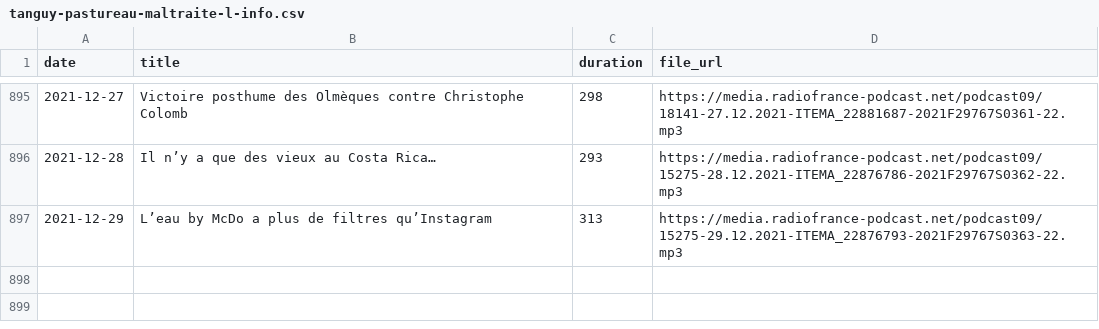
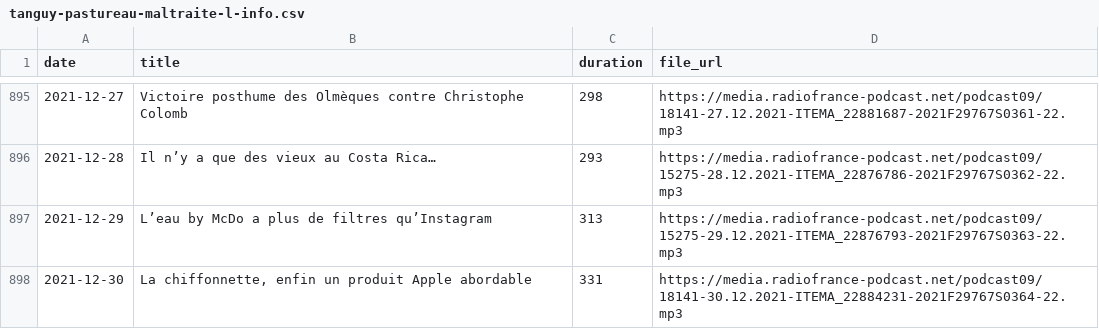
Before and after one commit to ahasverus/franceinter, a CSV file: inst/csv/tanguy-pastureau-maltraite-l-info.csv, drawn as a sheet; only a part is shown, gaps mark what is left out.

```diff
--- a/inst/csv/tanguy-pastureau-maltraite-l-info.csv
+++ b/inst/csv/tanguy-pastureau-maltraite-l-info.csv
@@ -897 +897,2 @@
 "2021-12-29";"L’eau by McDo a plus de filtres qu’Instagram";"313";"https://media.radiofrance-podcast.net/podcast09/15275-29.12.2021-ITEMA_22876793-2021F29767S0363-22.mp3"
+"2021-12-30";"La chiffonnette, enfin un produit Apple abordable";"331";"https://media.radiofrance-podcast.net/podcast09/18141-30.12.2021-ITEMA_22884231-2021F29767S0364-22.mp3"
```
Also changed, not shown: inst/csv/la-chanson-de-frederic-fromet.csv, inst/csv/la-chronique-d-aymeric-lompret.csv, 6 other files.
